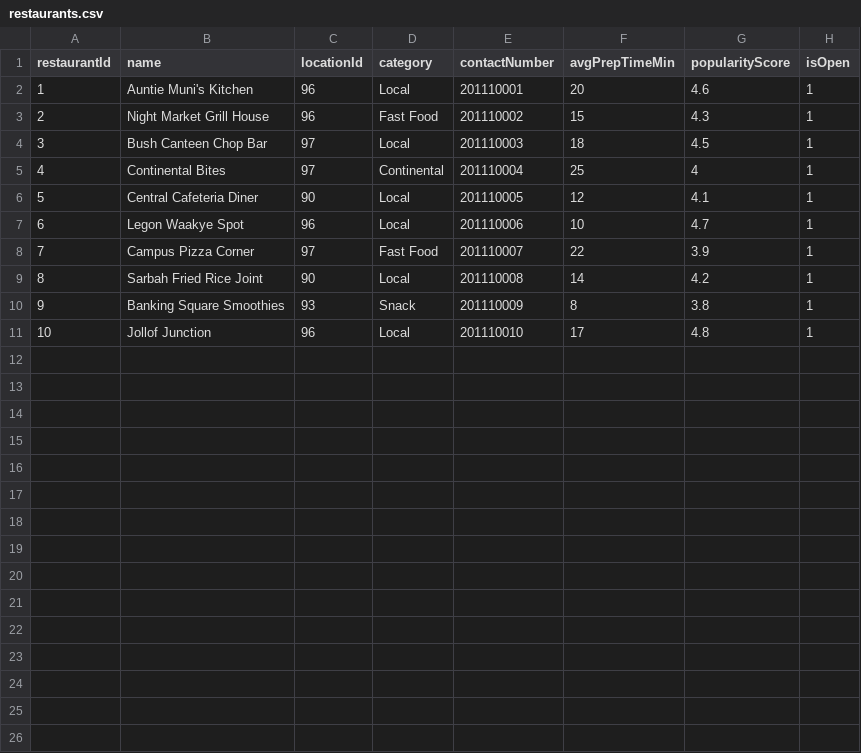
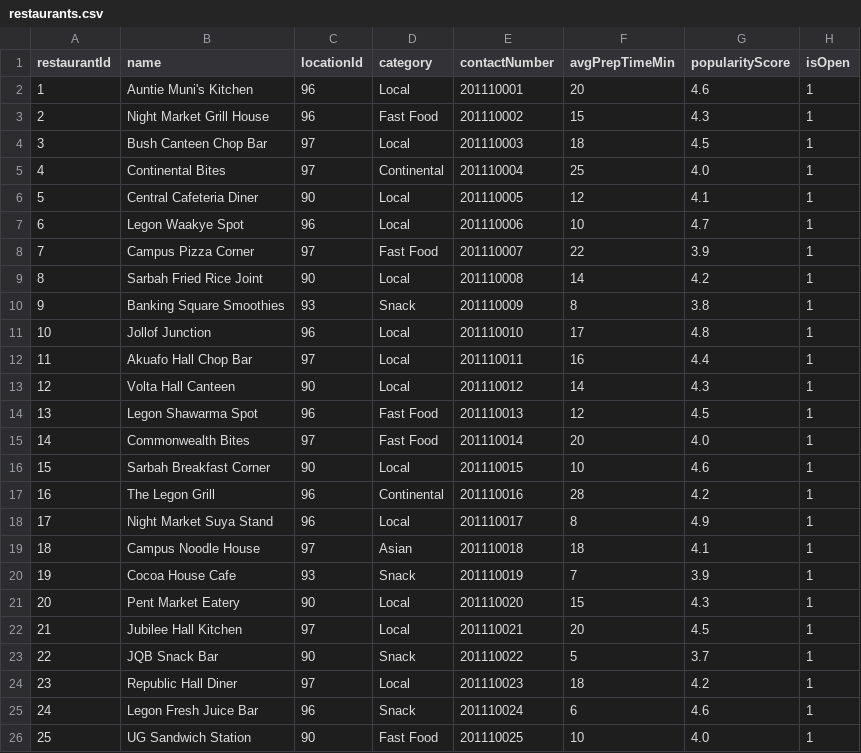
Before and after one commit to DCIT-204-308-Assignments/LIB, a CSV file: data/restaurants.csv, drawn as a sheet.

```diff
--- a/data/restaurants.csv
+++ b/data/restaurants.csv
@@ -4,3 +4,3 @@ restaurantId,name,locationId,category,contactNumber,avgPrepTimeMin,popularitySco
 3,Bush Canteen Chop Bar,97,Local,201110003,18,4.5,1
-4,Continental Bites,97,Continental,201110004,25,4,1
+4,Continental Bites,97,Continental,201110004,25,4.0,1
 5,Central Cafeteria Diner,90,Local,201110005,12,4.1,1
@@ -11 +11,16 @@ restaurantId,name,locationId,category,contactNumber,avgPrepTimeMin,popularitySco
 10,Jollof Junction,96,Local,201110010,17,4.8,1
+11,Akuafo Hall Chop Bar,97,Local,201110011,16,4.4,1
+12,Volta Hall Canteen,90,Local,201110012,14,4.3,1
+13,Legon Shawarma Spot,96,Fast Food,201110013,12,4.5,1
+14,Commonwealth Bites,97,Fast Food,201110014,20,4.0,1
+15,Sarbah Breakfast Corner,90,Local,201110015,10,4.6,1
+16,The Legon Grill,96,Continental,201110016,28,4.2,1
+17,Night Market Suya Stand,96,Local,201110017,8,4.9,1
+18,Campus Noodle House,97,Asian,201110018,18,4.1,1
+19,Cocoa House Cafe,93,Snack,201110019,7,3.9,1
+20,Pent Market Eatery,90,Local,201110020,15,4.3,1
+21,Jubilee Hall Kitchen,97,Local,201110021,20,4.5,1
+22,JQB Snack Bar,90,Snack,201110022,5,3.7,1
+23,Republic Hall Diner,97,Local,201110023,18,4.2,1
+24,Legon Fresh Juice Bar,96,Snack,201110024,6,4.6,1
+25,UG Sandwich Station,90,Fast Food,201110025,10,4.0,1
```
Also changed, not shown: data/food_items.csv, evidence/performance/g2_benchmark_results.csv, 8 other files.
